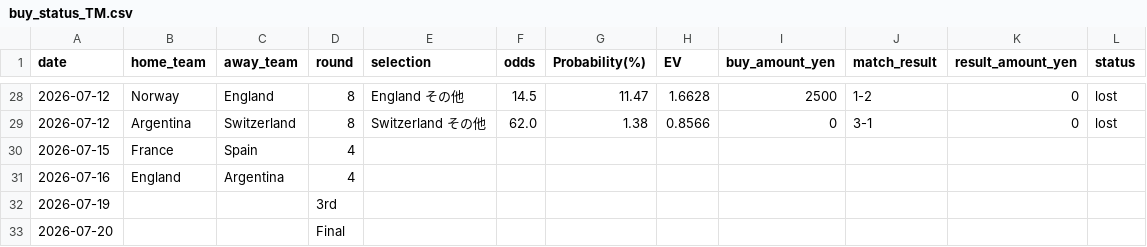
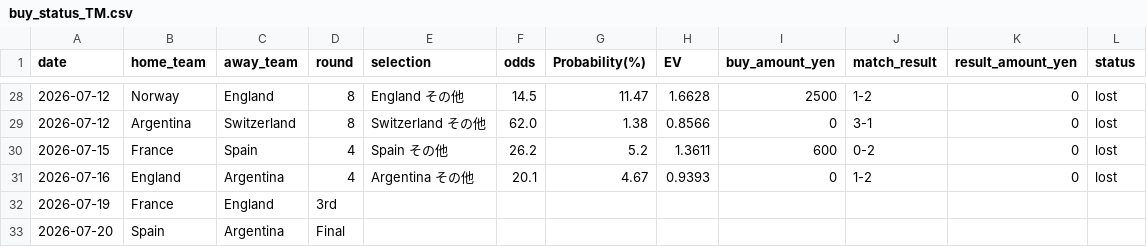
Before and after one commit to take4ff/wcup_winner, a CSV file: data/buy_status_TM.csv, drawn as a sheet; only a part is shown, gaps mark what is left out.

```diff
--- a/data/buy_status_TM.csv
+++ b/data/buy_status_TM.csv
@@ -29,5 +29,5 @@ date,home_team,away_team,round,selection,odds,Probability(%),EV,buy_amount_yen,m
 2026-07-12,Argentina,Switzerland,8,Switzerland その他,62.0,1.38,0.8566,0,3-1,0,lost
-2026-07-15,France,Spain,4
-2026-07-16,England,Argentina,4
-2026-07-19,,,3rd
-2026-07-20,,,Final
+2026-07-15,France,Spain,4,Spain その他,26.2,5.2,1.3611,600,0-2,0,lost
+2026-07-16,England,Argentina,4,Argentina その他,20.1,4.67,0.9393,0,1-2,0,lost
+2026-07-19,France,England,3rd
+2026-07-20,Spain,Argentina,Final
```
Also changed, not shown: 4 other files.
